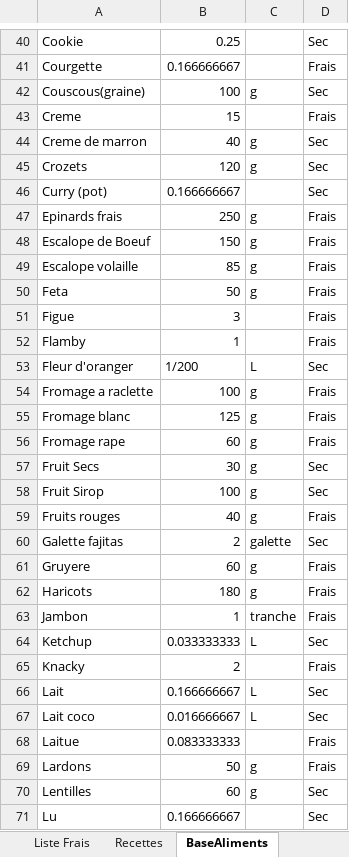
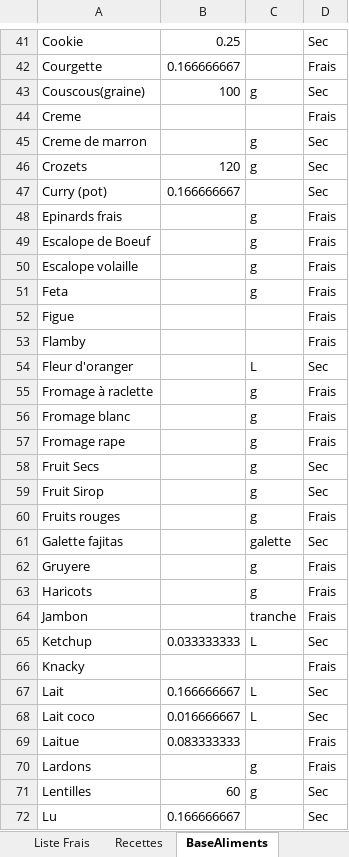
Before and after one commit to Fx73/Intendance-Excel-Macro, an Excel workbook: MacroIntendance.xlsm, sheet BaseAliments, drawn as a sheet; only a part is shown, gaps mark what is left out; values as stored, in another font and other column widths than the file's, no borders; addresses are those after the commit; the diff covers the shown part only; the diff names each change by its address in the sheet, - before the commit and + after, or states it on an @@ line.

```diff
--- a/MacroIntendance.xlsm (sheet BaseAliments)
+++ b/MacroIntendance.xlsm (sheet BaseAliments)
-B44: 15
+B44: (empty)
-B45: 40
+B45: (empty)
-B48: 250
+B48: (empty)
-B49: 150
+B49: (empty)
-B50: 85
+B50: (empty)
-B51: 50
+B51: (empty)
-B52: 3
+B52: (empty)
-B53: 1
+B53: (empty)
-B54: 1/200
+B54: (empty)
-A55: Fromage a raclette
+A55: Fromage à raclette
-B55: 100
+B55: (empty)
-B56: 125
+B56: (empty)
-B57: 60
+B57: (empty)
-B58: 30
+B58: (empty)
-B59: 100
+B59: (empty)
-B60: 40
+B60: (empty)
-B61: 2
+B61: (empty)
-B62: 60
+B62: (empty)
-B63: 180
+B63: (empty)
-B64: 1
+B64: (empty)
-B66: 2
+B66: (empty)
-B70: 50
+B70: (empty)
```
Also changed, not shown: 1 added row, 4 removed rows and 41 edited cells elsewhere in this sheet, sheet BaseRecettes, 2 other files.
